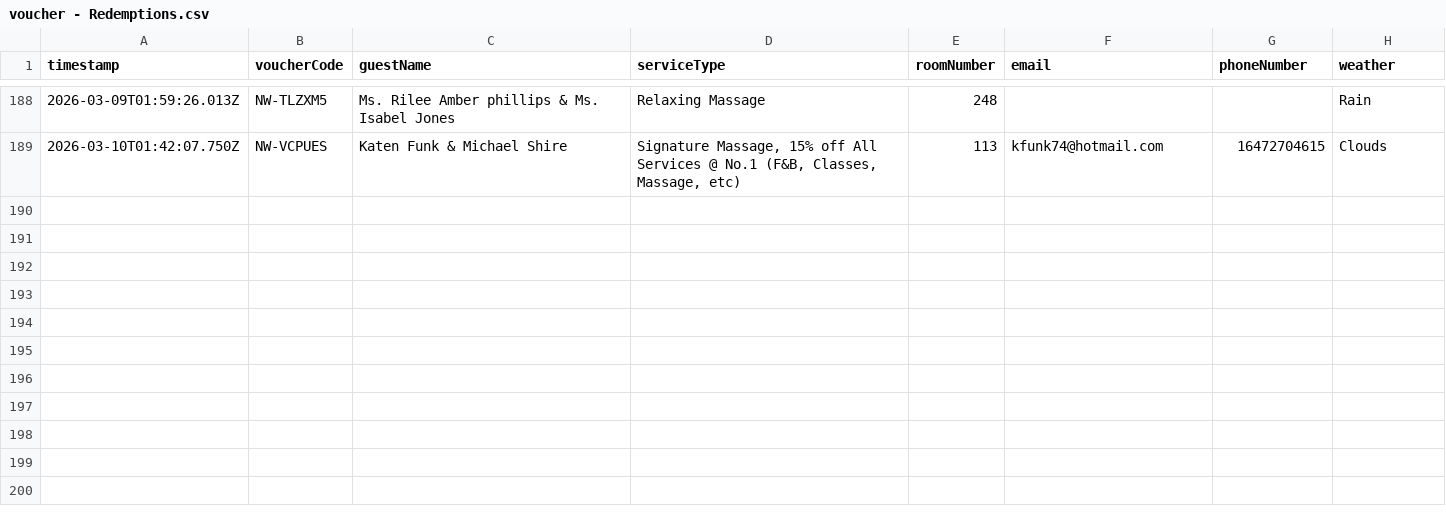
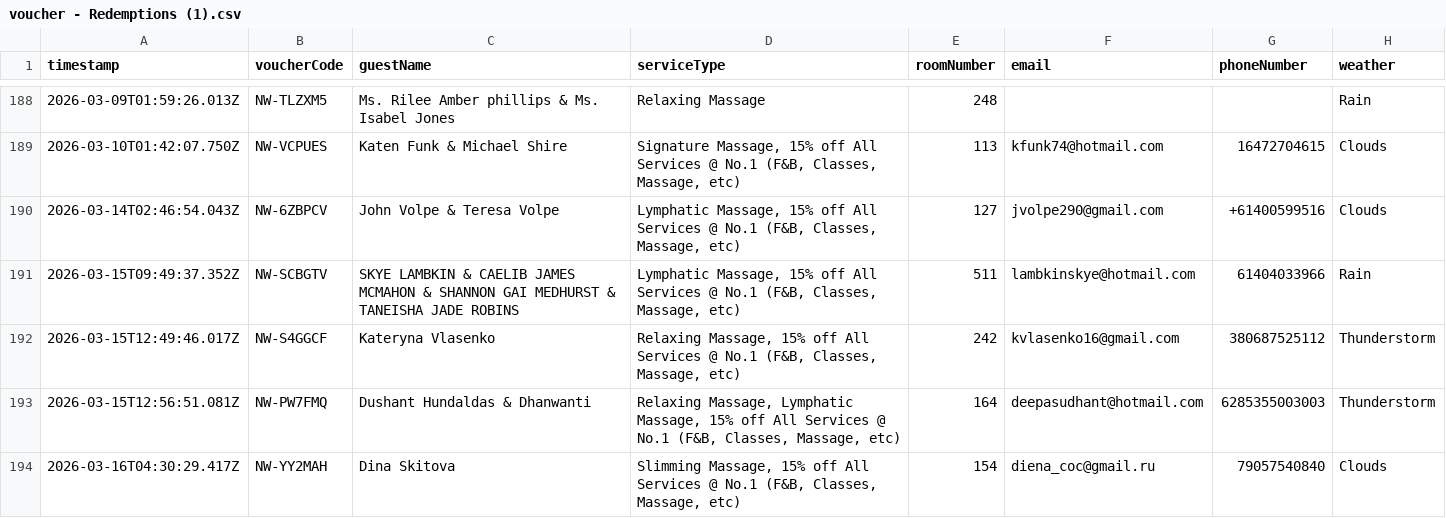
Before and after one commit to wellnessbrotherjay-debug/Wellness-Club-Digital, a CSV file: voucher - Redemptions (1).csv (was voucher - Redemptions.csv), drawn as a sheet; only a part is shown, gaps mark what is left out; the diff names each change by its address in the sheet, - before the commit and + after, or states it on an @@ line.

```diff
--- a/voucher - Redemptions.csv
+++ b/voucher - Redemptions (1).csv
+row 190: 2026-03-14T02:46:54.043Z | NW-6ZBPCV | John Volpe & Teresa Volpe | Lymphatic Massage, 15% off All Services @ No.1 (F&B, Classes, Massage, etc) | 127 | jvolpe290@gmail.com | +61400599516 | Clouds
+row 191: 2026-03-15T09:49:37.352Z | NW-SCBGTV | SKYE LAMBKIN & CAELIB JAMES MCMAHON & SHANNON GAI MEDHURST & TANEISHA JADE ROBINS | Lymphatic Massage, 15% off All Services @ No.1 (F&B, Classes, Massage, etc) | 511 | lambkinskye@hotmail.com | 61404033966 | Rain
+row 192: 2026-03-15T12:49:46.017Z | NW-S4GGCF | Kateryna Vlasenko | Relaxing Massage, 15% off All Services @ No.1 (F&B, Classes, Massage, etc) | 242 | kvlasenko16@gmail.com | 380687525112 | Thunderstorm
+row 193: 2026-03-15T12:56:51.081Z | NW-PW7FMQ | Dushant Hundaldas & Dhanwanti | Relaxing Massage, Lymphatic Massage, 15% off All Services @ No.1 (F&B, Classes, Massage, etc) | 164 | deepasudhant@hotmail.com | 6285355003003 | Thunderstorm
+row 194: 2026-03-16T04:30:29.417Z | NW-YY2MAH | Dina Skitova | Slimming Massage, 15% off All Services @ No.1 (F&B, Classes, Massage, etc) | 154 | diena_coc@gmail.ru | 79057540840 | Clouds
```
Also changed, not shown: 6 other files.
